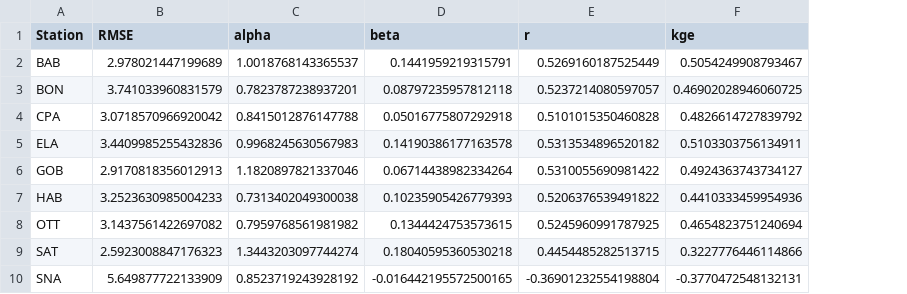
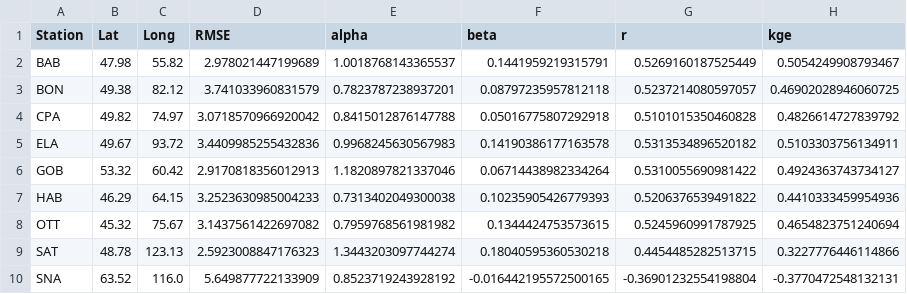
Before and after one commit to JaxtonGray/isoNet_Code, a CSV file: Results/results_stats.csv, drawn as a sheet; the diff names each change by its address in the sheet, - before the commit and + after, or states it on an @@ line.

```diff
--- a/Results/results_stats.csv
+++ b/Results/results_stats.csv
+column B (Lat), rows 2-10: 47.98 | 49.38 | 49.82 | 49.67 | 53.32 | 46.29 | 45.32 | 48.78 | 63.52
+column C (Long), rows 2-10: 55.82 | 82.12 | 74.97 | 93.72 | 60.42 | 64.15 | 75.67 | 123.13 | 116.0
```
Also changed, not shown: 1 other file.
